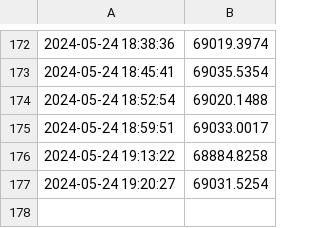
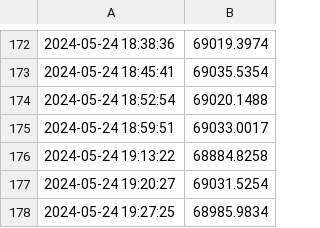
Before and after one commit to jack1ryan007/gha-monday, a CSV file: bitcoin_prices.csv, drawn as a sheet; only a part is shown, gaps mark what is left out; the diff names each change by its address in the sheet, - before the commit and + after, or states it on an @@ line.

Commit message:
Update rbitcoin_prices.csv with new prices

```diff
--- a/bitcoin_prices.csv
+++ b/bitcoin_prices.csv
+row 178: 2024-05-24 19:27:25 | 68985.9834
```
